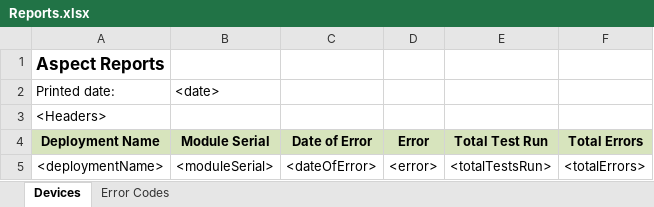
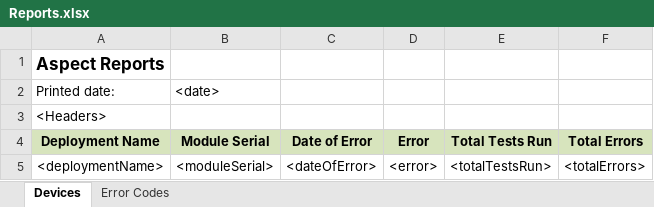
Before and after one commit to RahatSaqib/aspect, an Excel workbook: api/src/excelreports/reportTemplates/Reports.xlsx, sheet Devices, drawn as a sheet; values as stored, in another font and other column widths than the file's, no borders; the diff names each change by its address in the sheet, - before the commit and + after, or states it on an @@ line.

```diff
--- a/api/src/excelreports/reportTemplates/Reports.xlsx (sheet Devices)
+++ b/api/src/excelreports/reportTemplates/Reports.xlsx (sheet Devices)
-E4: Total Test Run
+E4: Total Tests Run
```
Also changed, not shown: api/src/excelreports/reportTemplates/Contacts.xlsx, api/src/excelreports/reportTemplates/DeviceAPIKeys.xlsx, 5 other files.
